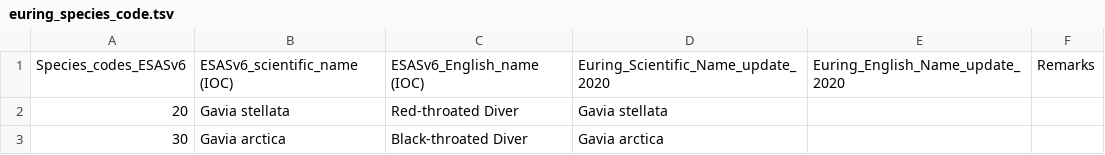
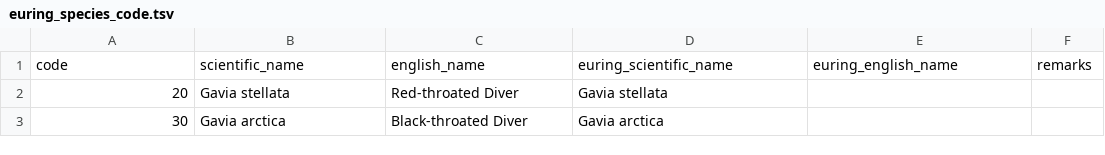
Before and after one commit to ices-tools-dev/esas, a TSV file: _data/vocabularies/euring_species_code.tsv, drawn as a sheet; only a part is shown; removed rows and columns are numbered as before the commit, all else as after; the diff names each change by its address in the sheet, - before the commit and + after, or states it on an @@ line.

Commit message:
Simplify headers in euring_species_code

```diff
--- a/_data/vocabularies/euring_species_code.tsv
+++ b/_data/vocabularies/euring_species_code.tsv
-row 1: Species_codes_ESASv6 | ESASv6_scientific_name (IOC) | ESASv6_English_name (IOC) | Euring_Scientific_Name_update_2020 | Euring_English_Name_update_2020 | Remarks
+row 1: code | scientific_name | english_name | euring_scientific_name | euring_english_name | remarks
```
